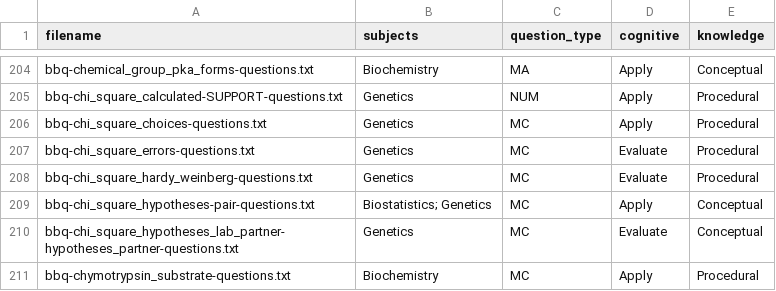
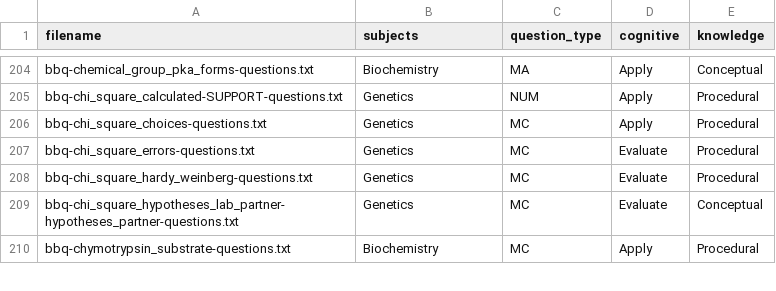
Before and after one commit to vosslab/biology-problems-website, a CSV file: docs/bloom_catalog.csv, drawn as a sheet; only a part is shown, gaps mark what is left out.

```diff
--- a/docs/bloom_catalog.csv
+++ b/docs/bloom_catalog.csv
@@ -208,3 +208,2 @@ bbq-chi_square_errors-questions.txt,Genetics,MC,Evaluate,Procedural
 bbq-chi_square_hardy_weinberg-questions.txt,Genetics,MC,Evaluate,Procedural
-bbq-chi_square_hypotheses-pair-questions.txt,Biostatistics; Genetics,MC,Apply,Conceptual
 bbq-chi_square_hypotheses_lab_partner-hypotheses_partner-questions.txt,Genetics,MC,Evaluate,Conceptual
```
Also changed, not shown: task_files/biostats_tasks.csv, 27 other files.
